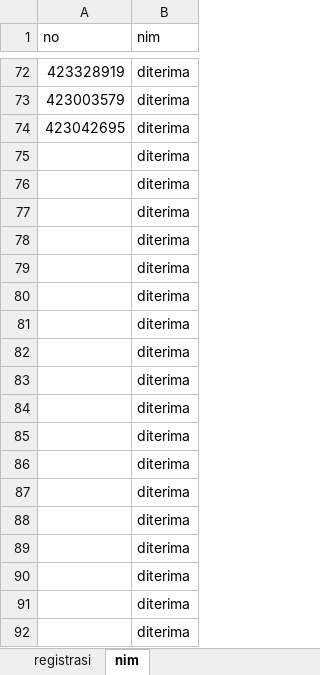
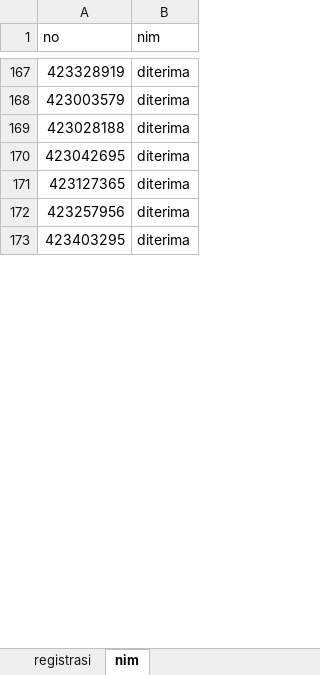
Before and after one commit to tirtareg/23snbp, an Excel workbook: Sudah Registrasi.xlsx, sheet nim, drawn as a sheet; only a part is shown, gaps mark what is left out; values as stored, in another font and other column widths than the file's, no borders; removed rows and columns are numbered as before the commit, all else as after; the diff covers the shown part only; the diff names each change by its address in the sheet, - before the commit and + after, or states it on an @@ line.

```diff
--- a/Sudah Registrasi.xlsx (sheet nim)
+++ b/Sudah Registrasi.xlsx (sheet nim)
+row 169: 423028188 | diterima
-A171 (no): (empty)
+A171 (no): 423127365
-A172 (no): (empty)
+A172 (no): 423257956
-A173 (no): (empty)
+A173 (no): 423403295
-row 78:  | diterima
-row 79:  | diterima
-row 80:  | diterima
-row 81:  | diterima
-row 82:  | diterima
-row 83:  | diterima
-row 84:  | diterima
-row 85:  | diterima
-row 86:  | diterima
-row 87:  | diterima
-row 88:  | diterima
-row 89:  | diterima
-row 90:  | diterima
-row 91:  | diterima
-row 92:  | diterima
```
Also changed, not shown: 95 added rows and 81 removed rows elsewhere in this sheet, docs/Sudah Registrasi.xlsx, docs/snbp.xlsx, 2 other files.
